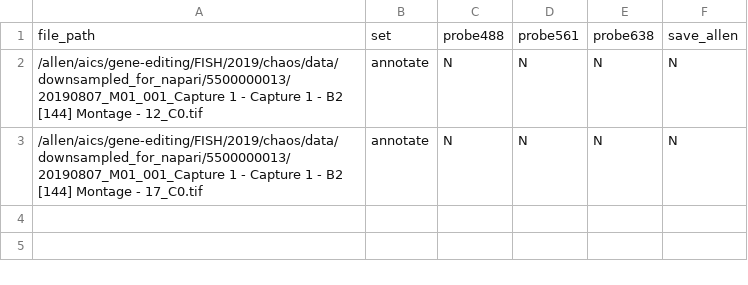
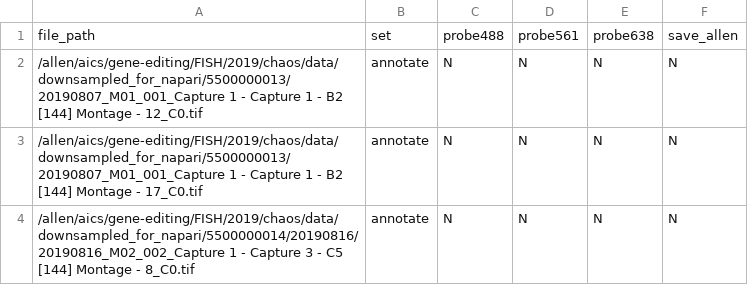
Before and after one commit to AllenCellModeling/napari-annotation-tools, a CSV file: data/napari_images_assay_dev_downsampled.csv, drawn as a sheet.

Commit message:
added files for testing diff image formats

```diff
--- a/data/napari_images_assay_dev_downsampled.csv
+++ b/data/napari_images_assay_dev_downsampled.csv
@@ -3 +3,2 @@
 "/allen/aics/gene-editing/FISH/2019/chaos/data/downsampled_for_napari/5500000013/20190807_M01_001_Capture 1 - Capture 1 - B2 [144] Montage - 17_C0.tif","annotate","N","N","N","N"
+"/allen/aics/gene-editing/FISH/2019/chaos/data/downsampled_for_napari/5500000014/20190816/20190816_M02_002_Capture 1 - Capture 3 - C5 [144] Montage - 8_C0.tif","annotate","N","N","N","N"
```
Also changed, not shown: 4 other files.
